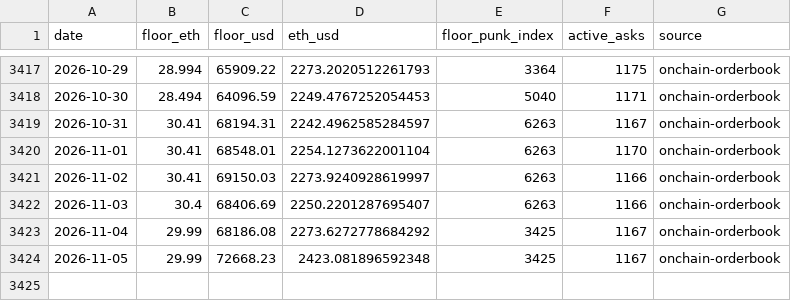
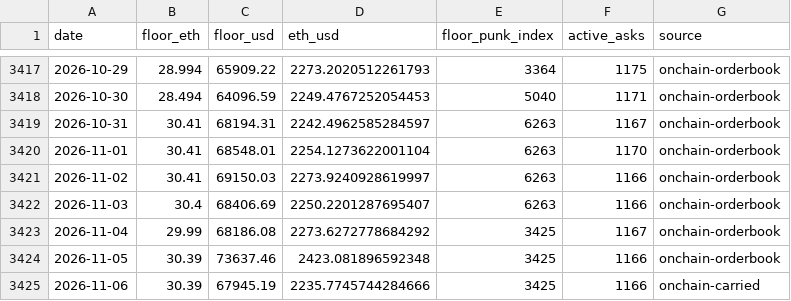
Before and after one commit to punkprice-data/cryptopunks-floor, a CSV file: data/cryptopunks-daily-floor.csv, drawn as a sheet; only a part is shown, gaps mark what is left out.

```diff
--- a/data/cryptopunks-daily-floor.csv
+++ b/data/cryptopunks-daily-floor.csv
@@ -3423,2 +3423,3 @@ date,floor_eth,floor_usd,eth_usd,floor_punk_index,active_asks,source
 2026-11-04,29.99,68186.08,2273.6272778684292,3425,1167,onchain-orderbook
-2026-11-05,29.99,72668.23,2423.081896592348,3425,1167,onchain-orderbook
+2026-11-05,30.39,73637.46,2423.081896592348,3425,1166,onchain-orderbook
+2026-11-06,30.39,67945.19,2235.7745744284666,3425,1166,onchain-carried
```
Also changed, not shown: data/pnkstr-daily-premium.csv.
